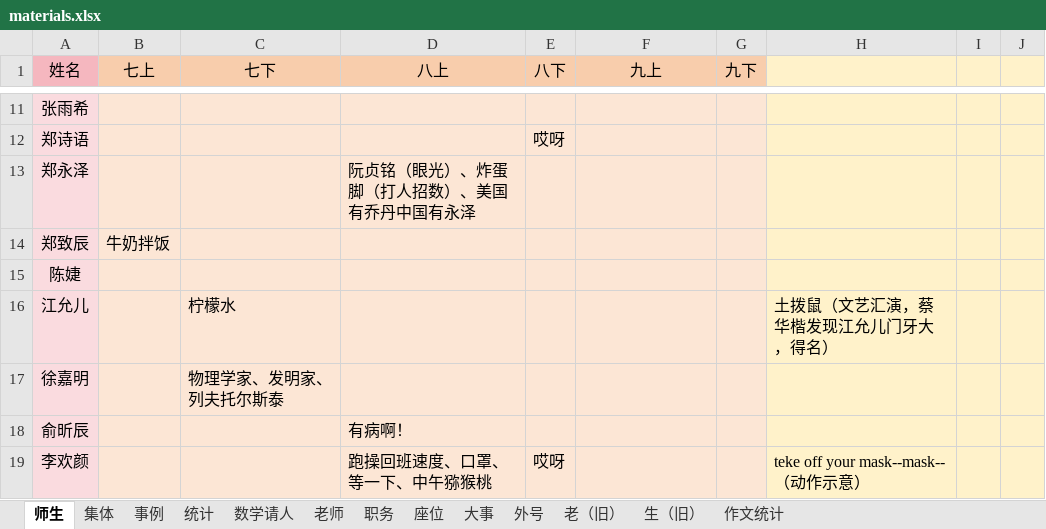
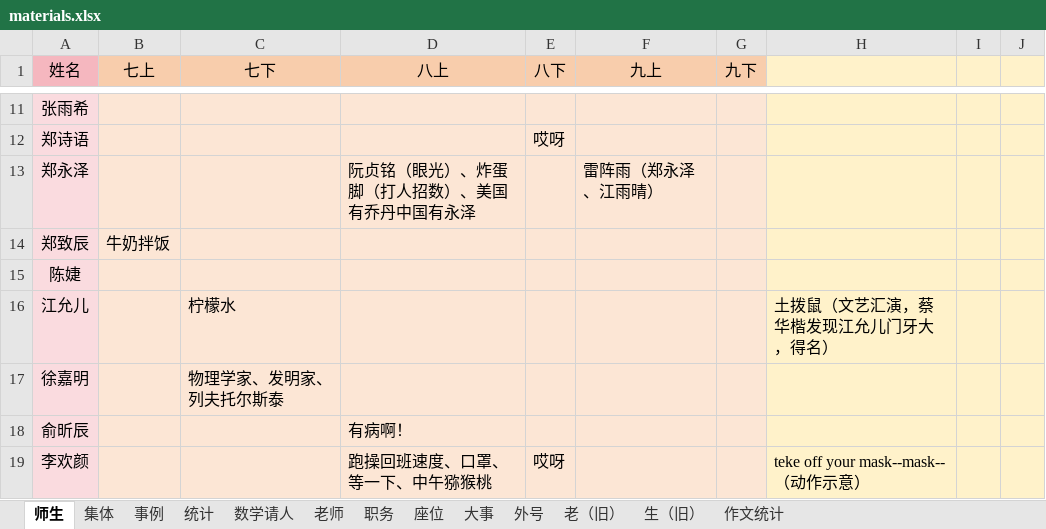
Before and after one commit to dsywy1698/dsywy1698.github.io, an Excel workbook: c/materials.xlsx, sheet 师生, drawn as a sheet; only a part is shown, gaps mark what is left out; values as stored, in another font and other column widths than the file's, no borders; conditional formats not drawn; the diff names each change by its address in the sheet, - before the commit and + after, or states it on an @@ line.

```diff
--- a/c/materials.xlsx (sheet 师生)
+++ b/c/materials.xlsx (sheet 师生)
-F13 (九上): (empty)
+F13 (九上): 雷阵雨（郑永泽、江雨晴）
```
Also changed, not shown: 4 other files.
